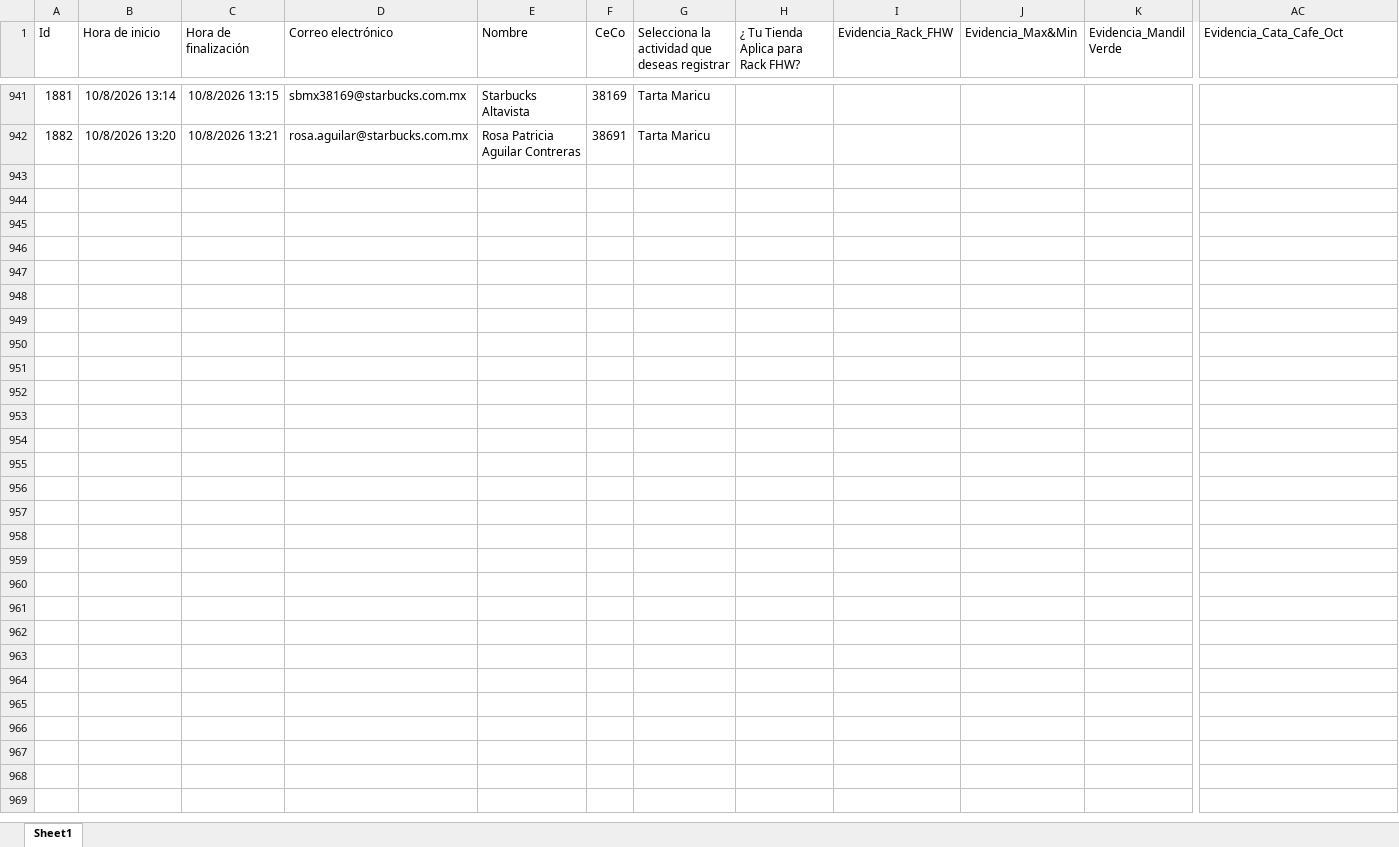
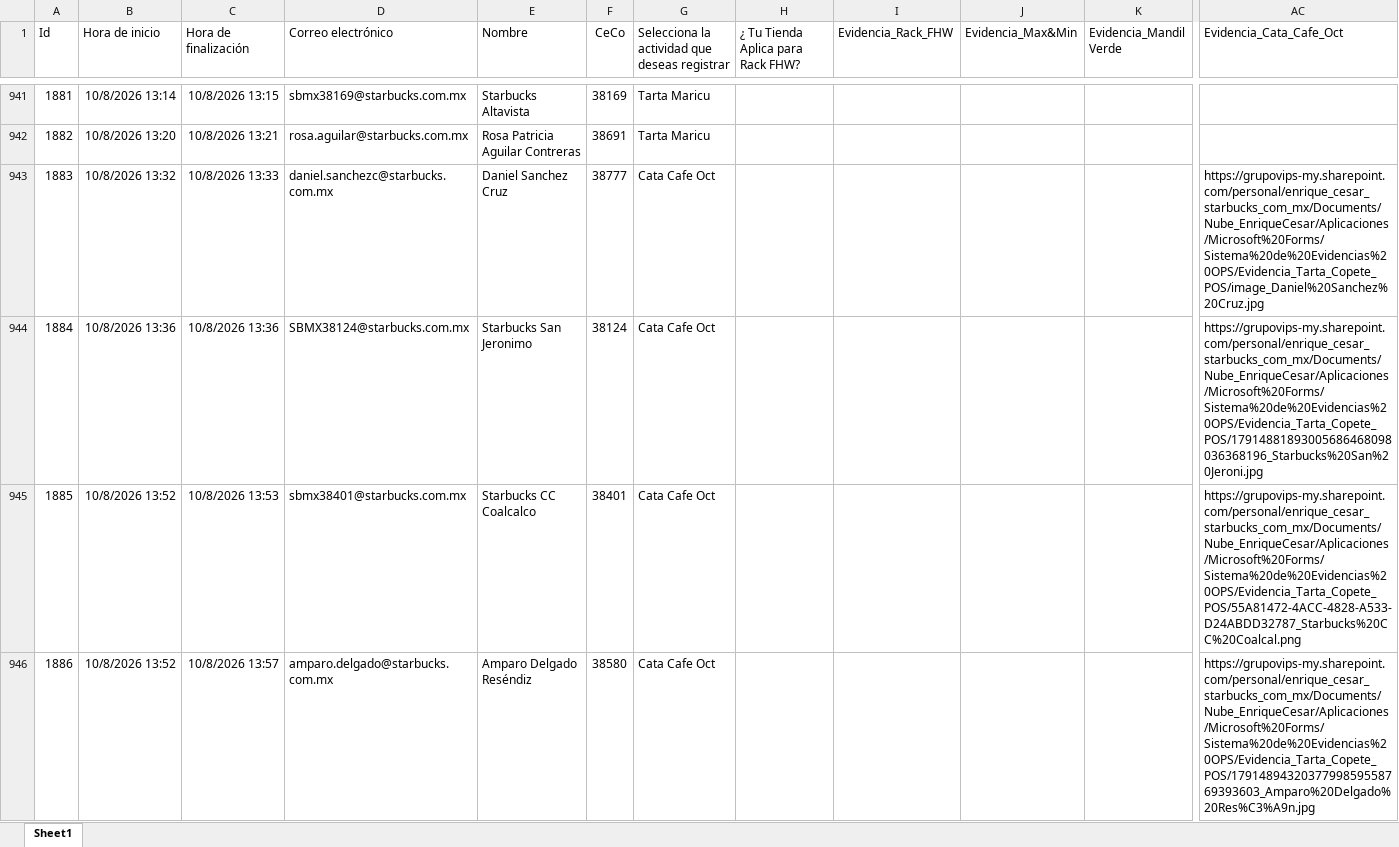
Before and after one commit to sbx-mex/Sistemas_Evidencias_Ops, an Excel workbook: cms/Sistema de Evidencias OPS.xlsx, sheet Sheet1, drawn as a sheet; only a part is shown, gaps mark what is left out; values as stored, in another font and other column widths than the file's, no borders; table styles not drawn; rows hold the shown columns only; the diff names each change by its address in the sheet, - before the commit and + after, or states it on an @@ line.

Commit message:
Add files via upload

```diff
--- a/cms/Sistema de Evidencias OPS.xlsx (sheet Sheet1)
+++ b/cms/Sistema de Evidencias OPS.xlsx (sheet Sheet1)
+row 943: 1883 | 10/8/2026 13:32 | 10/8/2026 13:33 | daniel.sanchezc@starbucks.com.mx | Daniel Sanchez Cruz | 38777 | Cata Cafe Oct |  |  |  |  | https://grupovips-my.sharepoint.com/personal/enrique_cesar_starbucks_com_mx/Documents/Nube_EnriqueCesar/Aplicaciones/Microsoft%20Forms/Sistema%20de%20Evidencias%20OPS/Evidencia_Tarta_Copete_POS/image_Daniel%20Sanchez%20Cruz.jpg
+row 944: 1884 | 10/8/2026 13:36 | 10/8/2026 13:36 | SBMX38124@starbucks.com.mx | Starbucks San Jeronimo | 38124 | Cata Cafe Oct |  |  |  |  | https://grupovips-my.sharepoint.com/personal/enrique_cesar_starbucks_com_mx/Documents/Nube_EnriqueCesar/Aplicaciones/Microsoft%20Forms/Sistema%20de%20Evidencias%20OPS/Evidencia_Tarta_Copete_POS/17914881893005686468098036368196_Starbucks%20San%20Jeroni.jpg
+row 945: 1885 | 10/8/2026 13:52 | 10/8/2026 13:53 | sbmx38401@starbucks.com.mx | Starbucks CC Coalcalco | 38401 | Cata Cafe Oct |  |  |  |  | https://grupovips-my.sharepoint.com/personal/enrique_cesar_starbucks_com_mx/Documents/Nube_EnriqueCesar/Aplicaciones/Microsoft%20Forms/Sistema%20de%20Evidencias%20OPS/Evidencia_Tarta_Copete_POS/55A81472-4ACC-4828-A533-D24ABDD32787_Starbucks%20CC%20Coalcal.png
+row 946: 1886 | 10/8/2026 13:52 | 10/8/2026 13:57 | amparo.delgado@starbucks.com.mx | Amparo Delgado Reséndiz | 38580 | Cata Cafe Oct |  |  |  |  | https://grupovips-my.sharepoint.com/personal/enrique_cesar_starbucks_com_mx/Documents/Nube_EnriqueCesar/Aplicaciones/Microsoft%20Forms/Sistema%20de%20Evidencias%20OPS/Evidencia_Tarta_Copete_POS/1791489432037799859558769393603_Amparo%20Delgado%20Res%C3%A9n.jpg
```
